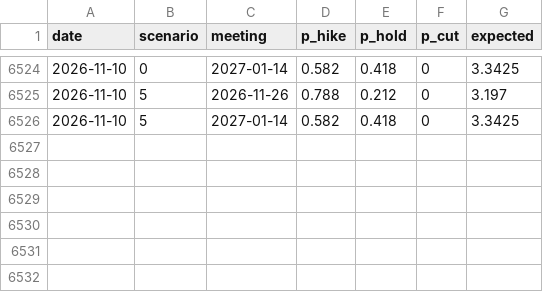
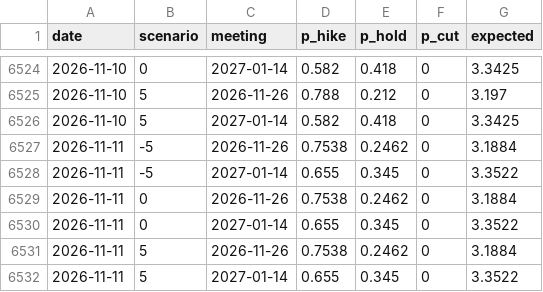
Before and after one commit to raspos/bokwatch, a CSV file: site/data/history.csv, drawn as a sheet; only a part is shown, gaps mark what is left out; the diff names each change by its address in the sheet, - before the commit and + after, or states it on an @@ line.

```diff
--- a/site/data/history.csv
+++ b/site/data/history.csv
+row 6527: 2026-11-11 | -5 | 2026-11-26 | 0.7538 | 0.2462 | 0 | 3.1884
+row 6528: 2026-11-11 | -5 | 2027-01-14 | 0.655 | 0.345 | 0 | 3.3522
+row 6529: 2026-11-11 | 0 | 2026-11-26 | 0.7538 | 0.2462 | 0 | 3.1884
+row 6530: 2026-11-11 | 0 | 2027-01-14 | 0.655 | 0.345 | 0 | 3.3522
+row 6531: 2026-11-11 | 5 | 2026-11-26 | 0.7538 | 0.2462 | 0 | 3.1884
+row 6532: 2026-11-11 | 5 | 2027-01-14 | 0.655 | 0.345 | 0 | 3.3522
```
Also changed, not shown: data/ai_usage.csv, data/cd_curve.csv, 29 other files.
